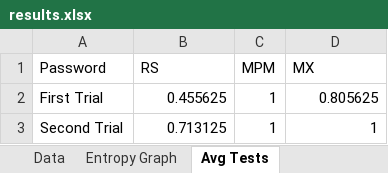
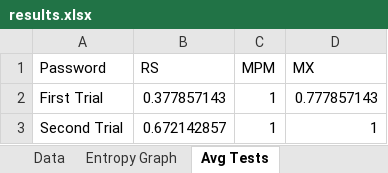
Before and after one commit to pbraunstein/comp116-pbraunstein, an Excel workbook: finalproject/results.xlsx, sheet Avg Tests, drawn as a sheet; values as stored, in another font and other column widths than the file's, no borders; charts and pictures not drawn; the diff names each change by its address in the sheet, - before the commit and + after, or states it on an @@ line.

```diff
--- a/finalproject/results.xlsx (sheet Avg Tests)
+++ b/finalproject/results.xlsx (sheet Avg Tests)
-B2 (RS): 0.455625
+B2 (RS): 0.377857143
-D2 (MX): 0.805625
+D2 (MX): 0.777857143
-B3 (RS): 0.713125
+B3 (RS): 0.672142857
```
Also changed, not shown: sheet Entropy Graph, charts or pictures, 3 other files.
